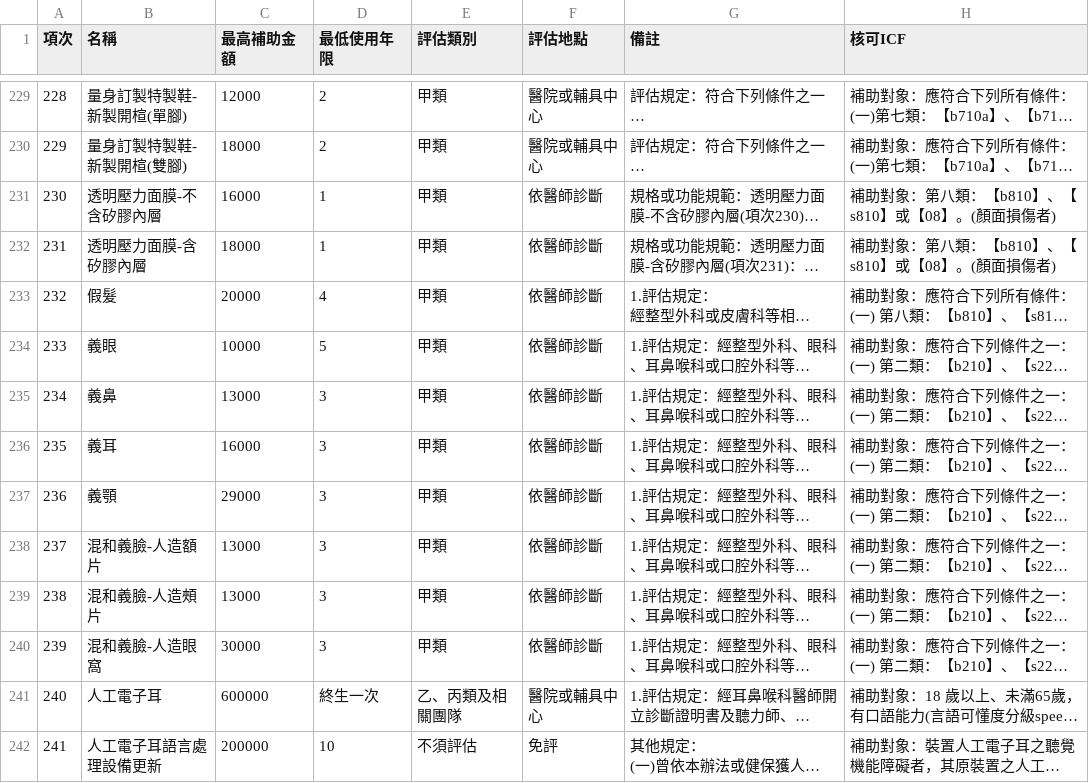
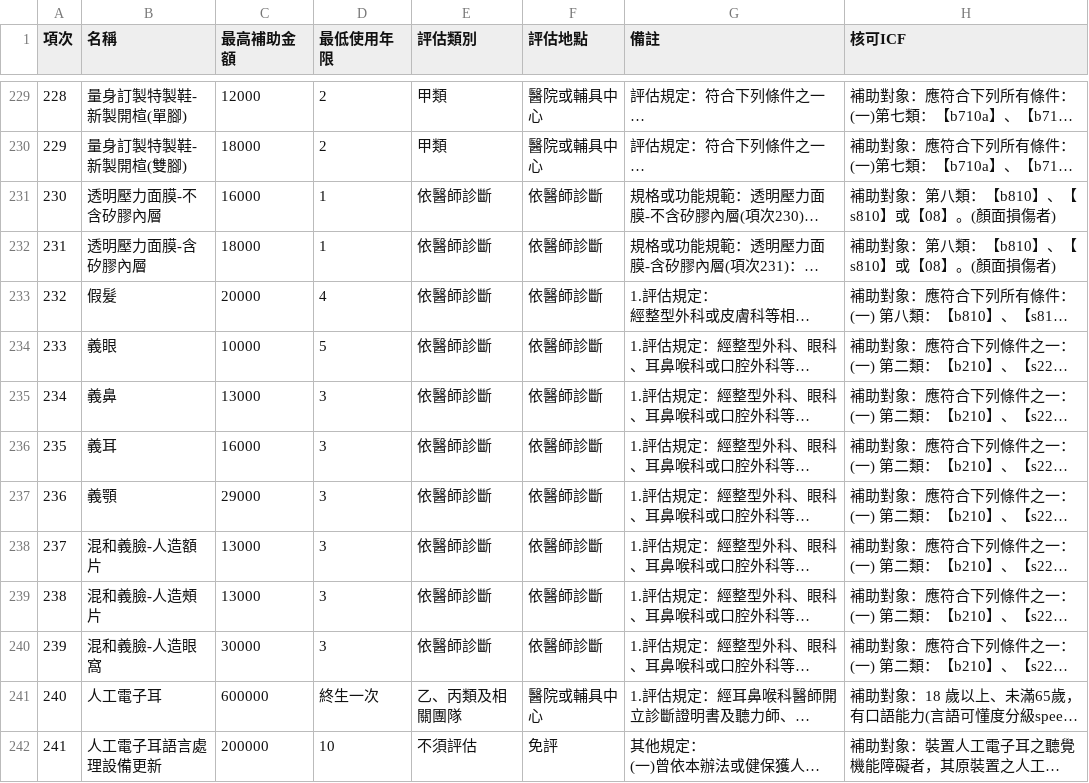
Before and after one commit to AceCarlz/-ICF-ICF-, a CSV file: assistive_devices.csv, drawn as a sheet; only a part is shown, gaps mark what is left out; long unchanged cells end in …; the diff names each change by its address in the sheet, - before the commit and + after, or states it on an @@ line.

Commit message:
Update assistive_devices.csv

```diff
--- a/assistive_devices.csv
+++ b/assistive_devices.csv
-E231:E240 (評估類別): 甲類
+E231:E240 (評估類別): 依醫師診斷
```
